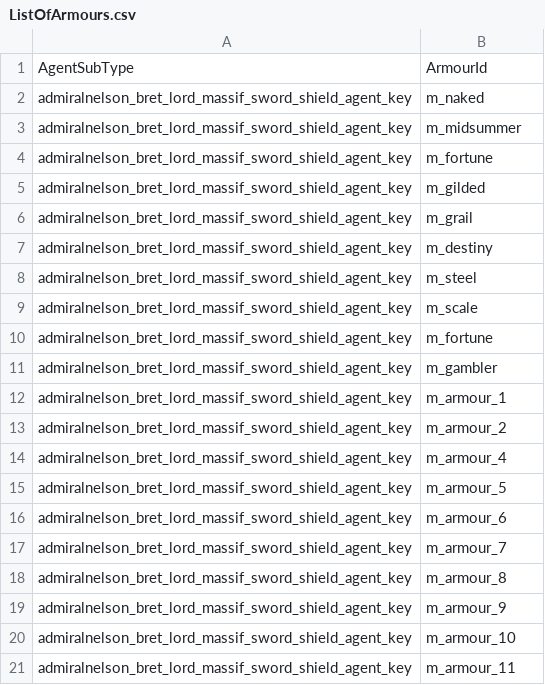
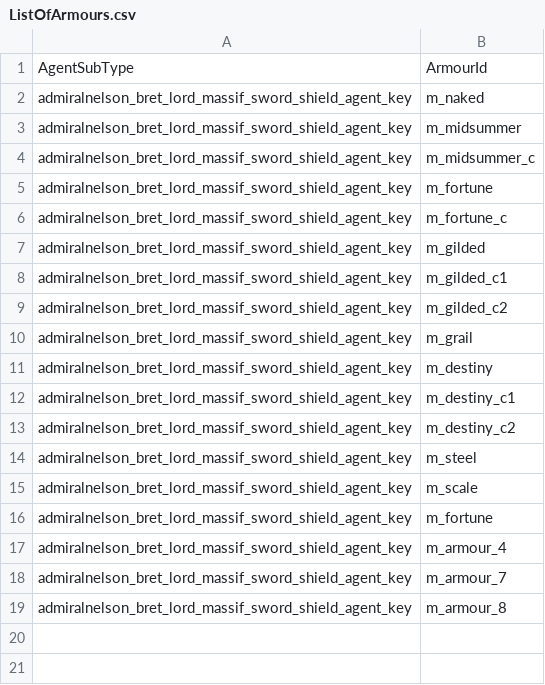
Before and after one commit to admiralnelson/the-royal-armoury-of-bretonnia, a CSV file: massif_lord_sword_shield_chunk_2/ListOfArmours.csv, drawn as a sheet.

```diff
--- a/massif_lord_sword_shield_chunk_2/ListOfArmours.csv
+++ b/massif_lord_sword_shield_chunk_2/ListOfArmours.csv
@@ -3,6 +3,12 @@ admiralnelson_bret_lord_massif_sword_shield_agent_key,m_naked
 admiralnelson_bret_lord_massif_sword_shield_agent_key,m_midsummer
+admiralnelson_bret_lord_massif_sword_shield_agent_key,m_midsummer_c
 admiralnelson_bret_lord_massif_sword_shield_agent_key,m_fortune
+admiralnelson_bret_lord_massif_sword_shield_agent_key,m_fortune_c
 admiralnelson_bret_lord_massif_sword_shield_agent_key,m_gilded
+admiralnelson_bret_lord_massif_sword_shield_agent_key,m_gilded_c1
+admiralnelson_bret_lord_massif_sword_shield_agent_key,m_gilded_c2
 admiralnelson_bret_lord_massif_sword_shield_agent_key,m_grail
 admiralnelson_bret_lord_massif_sword_shield_agent_key,m_destiny
+admiralnelson_bret_lord_massif_sword_shield_agent_key,m_destiny_c1
+admiralnelson_bret_lord_massif_sword_shield_agent_key,m_destiny_c2
 admiralnelson_bret_lord_massif_sword_shield_agent_key,m_steel
@@ -10,12 +16,4 @@ admiralnelson_bret_lord_massif_sword_shield_agent_key,m_scale
 admiralnelson_bret_lord_massif_sword_shield_agent_key,m_fortune
-admiralnelson_bret_lord_massif_sword_shield_agent_key,m_gambler
-admiralnelson_bret_lord_massif_sword_shield_agent_key,m_armour_1
-admiralnelson_bret_lord_massif_sword_shield_agent_key,m_armour_2
 admiralnelson_bret_lord_massif_sword_shield_agent_key,m_armour_4
-admiralnelson_bret_lord_massif_sword_shield_agent_key,m_armour_5
-admiralnelson_bret_lord_massif_sword_shield_agent_key,m_armour_6
 admiralnelson_bret_lord_massif_sword_shield_agent_key,m_armour_7
 admiralnelson_bret_lord_massif_sword_shield_agent_key,m_armour_8
-admiralnelson_bret_lord_massif_sword_shield_agent_key,m_armour_9
-admiralnelson_bret_lord_massif_sword_shield_agent_key,m_armour_10
-admiralnelson_bret_lord_massif_sword_shield_agent_key,m_armour_11
```
Also changed, not shown: massif_lord_sword_shield_chunk_1/ListOfArmours.csv, massif_lord_sword_shield_chunk_1/ListOfHelmets.csv, 8 other files.
